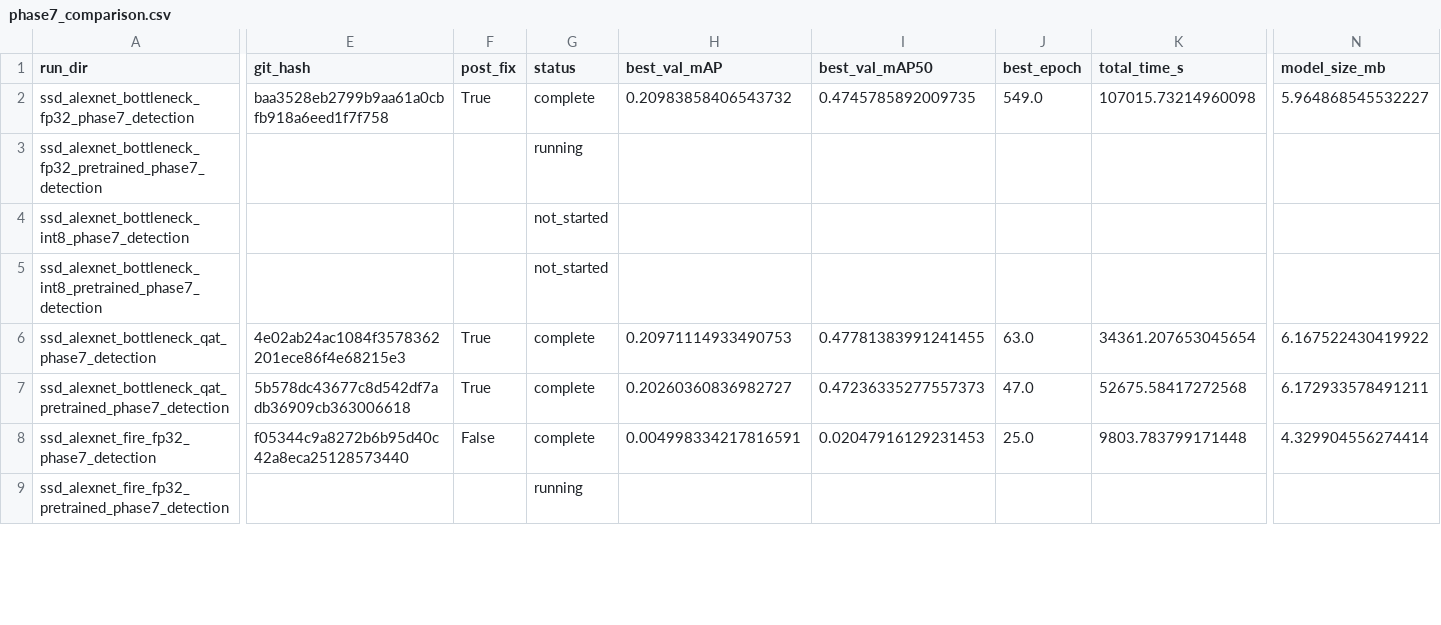
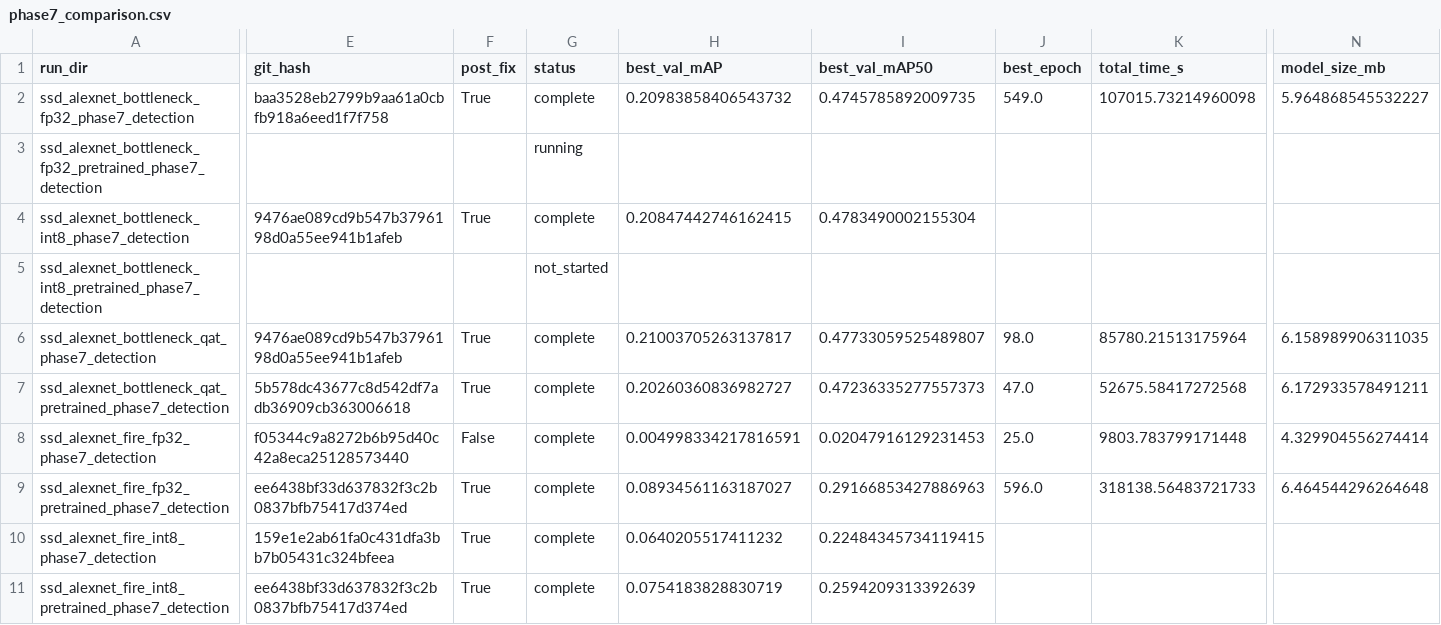
Before and after one commit to RafaelSdeS/dnn_study, a CSV file: results/phase_7_detection_segmentation_analysis/phase7_comparison.csv, drawn as a sheet; only a part is shown, gaps mark what is left out; rows hold the shown columns only; the diff covers the shown part only; the diff names each change by its address in the sheet, - before the commit and + after, or states it on an @@ line.

Commit message:
chore: phase 7 graphs and csv

```diff
--- a/results/phase_7_detection_segmentation_analysis/phase7_comparison.csv
+++ b/results/phase_7_detection_segmentation_analysis/phase7_comparison.csv
-E4 (git_hash): (empty)
+E4 (git_hash): 9476ae089cd9b547b3796198d0a55ee941b1afeb
-F4 (post_fix): (empty)
+F4 (post_fix): True
-G4 (status): not_started
+G4 (status): complete
-H4 (best_val_mAP): (empty)
+H4 (best_val_mAP): 0.20847442746162415
-I4 (best_val_mAP50): (empty)
+I4 (best_val_mAP50): 0.4783490002155304
-E6 (git_hash): 4e02ab24ac1084f3578362201ece86f4e68215e3
+E6 (git_hash): 9476ae089cd9b547b3796198d0a55ee941b1afeb
-H6 (best_val_mAP): 0.20971114933490753
+H6 (best_val_mAP): 0.21003705263137817
-I6 (best_val_mAP50): 0.47781383991241455
+I6 (best_val_mAP50): 0.47733059525489807
-J6 (best_epoch): 63.0
+J6 (best_epoch): 98.0
-K6 (total_time_s): 34361.207653045654
+K6 (total_time_s): 85780.21513175964
-N6 (model_size_mb): 6.167522430419922
+N6 (model_size_mb): 6.158989906311035
-E9 (git_hash): (empty)
+E9 (git_hash): ee6438bf33d637832f3c2b0837bfb75417d374ed
-F9 (post_fix): (empty)
+F9 (post_fix): True
-G9 (status): running
+G9 (status): complete
-H9 (best_val_mAP): (empty)
+H9 (best_val_mAP): 0.08934561163187027
-I9 (best_val_mAP50): (empty)
+I9 (best_val_mAP50): 0.29166853427886963
-J9 (best_epoch): (empty)
+J9 (best_epoch): 596.0
-K9 (total_time_s): (empty)
+K9 (total_time_s): 318138.56483721733
-N9 (model_size_mb): (empty)
+N9 (model_size_mb): 6.464544296264648
+row 10: ssd_alexnet_fire_int8_phase7_detection | 159e1e2ab61fa0c431dfa3bb7b05431c324bfeea | True | complete | 0.0640205517411232 | 0.22484345734119415
+row 11: ssd_alexnet_fire_int8_pretrained_phase7_detection | ee6438bf33d637832f3c2b0837bfb75417d374ed | True | complete | 0.0754183828830719 | 0.2594209313392639
```
Also changed, not shown: 1 added row and 27 edited cells elsewhere in this file, 3 other files.
